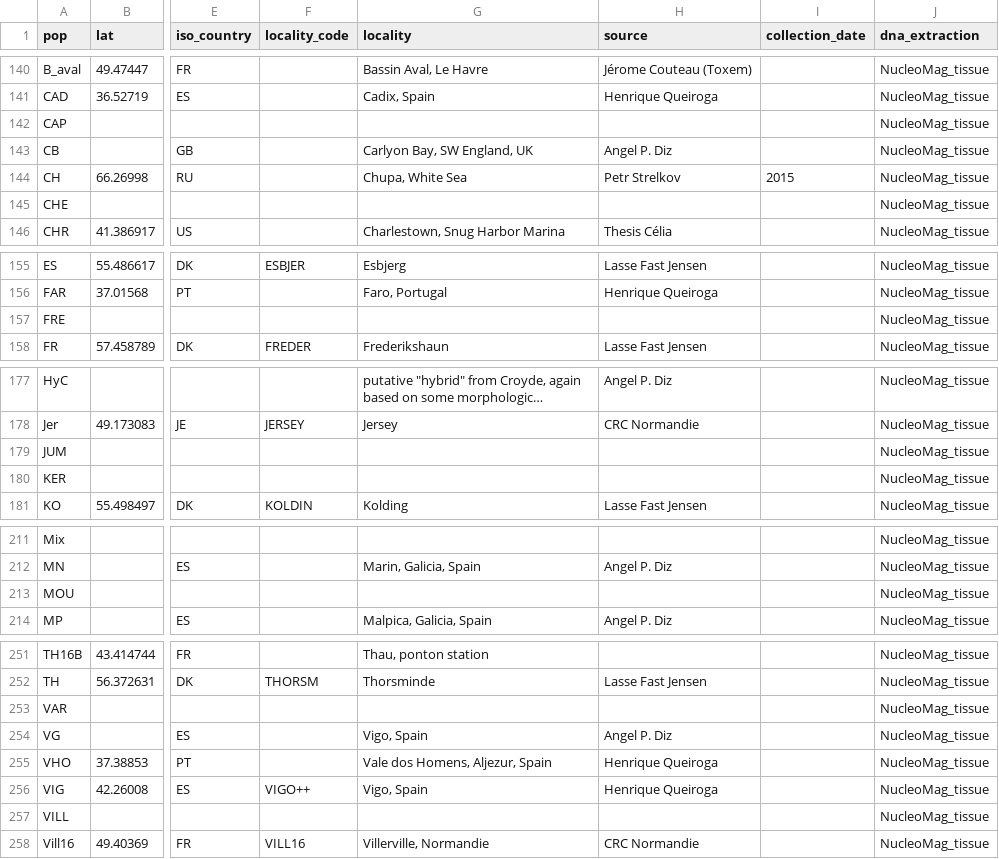
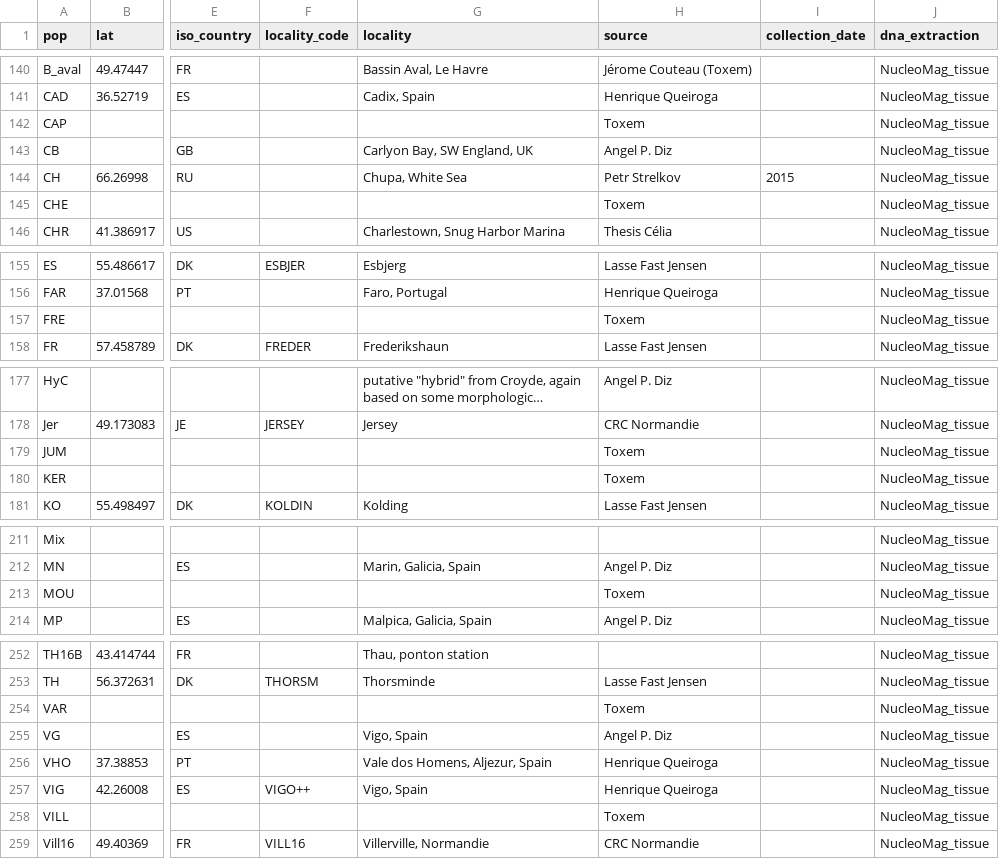
Before and after one commit to alxsimon/Database_Mytilus, a CSV file: Mytilus_populations.csv, drawn as a sheet; only a part is shown, gaps mark what is left out; long unchanged cells end in …; addresses are those after the commit; the diff covers the shown part only; the diff names each change by its address in the sheet, - before the commit and + after, or states it on an @@ line.

Commit message:
WARNING two populations named PEN: PEN- is from Toxem, PEN_ is from Henrique

```diff
--- a/Mytilus_populations.csv
+++ b/Mytilus_populations.csv
-H142 (source): (empty)
+H142 (source): Toxem
-H145 (source): (empty)
+H145 (source): Toxem
-H157 (source): (empty)
+H157 (source): Toxem
-H179:H180 (source): (empty)
+H179:H180 (source): Toxem
-H213 (source): (empty)
+H213 (source): Toxem
-H254 (source): (empty)
+H254 (source): Toxem
-H258 (source): (empty)
+H258 (source): Toxem
```
Also changed, not shown: 1 added row and 22 edited cells elsewhere in this file.
